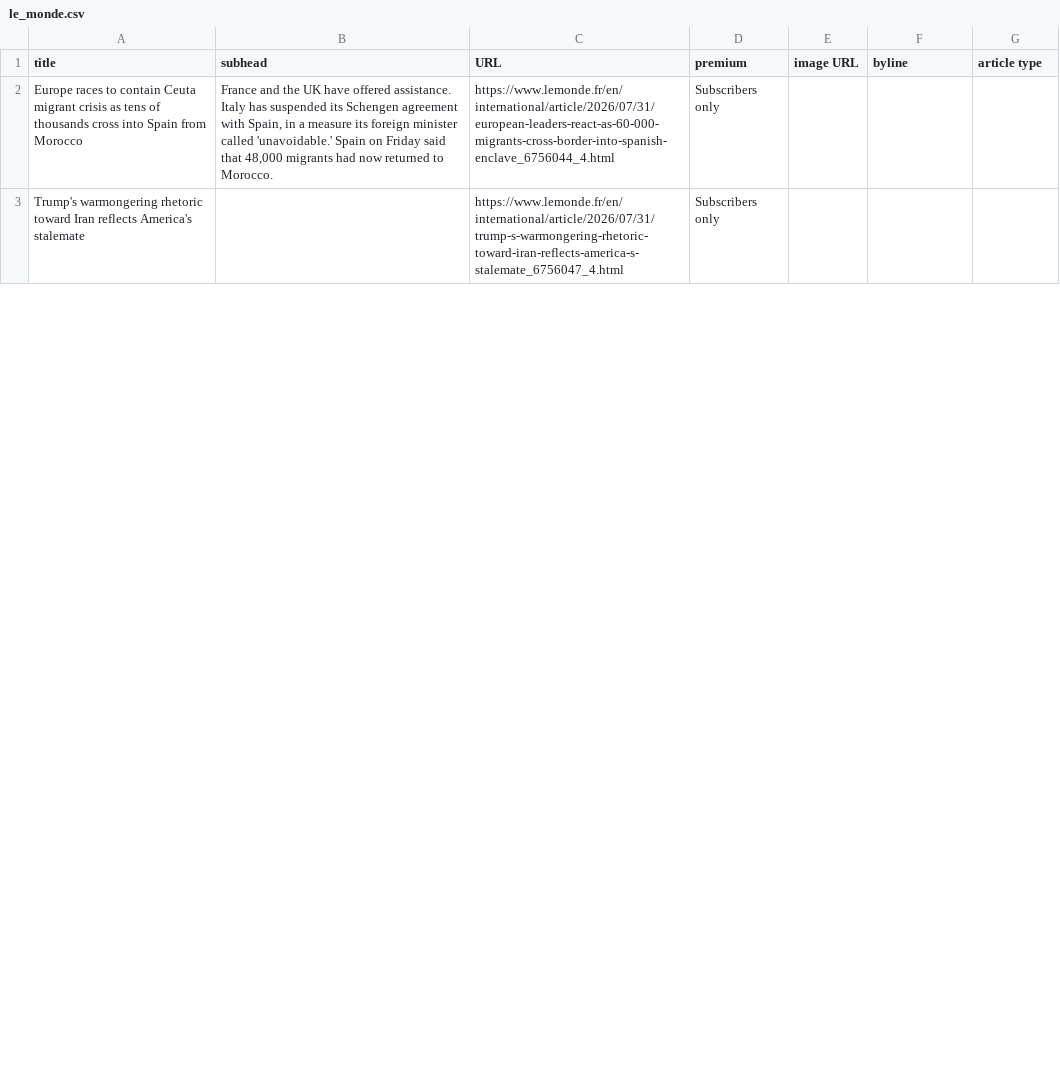
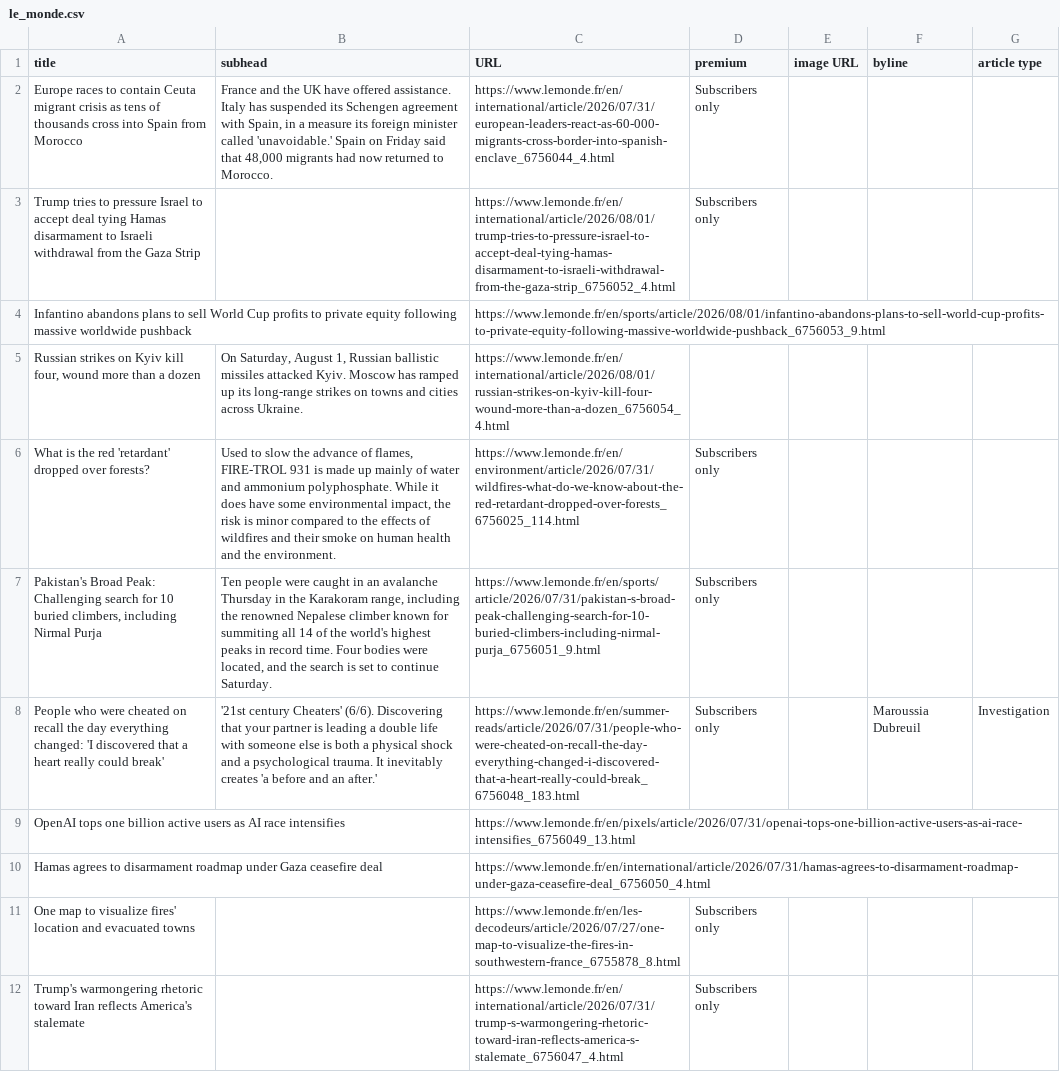
Before and after one commit to phillctw/Homework-7, a CSV file: le_monde.csv, drawn as a sheet; only a part is shown; the diff covers the shown part only.

```diff
--- a/le_monde.csv
+++ b/le_monde.csv
@@ -2,2 +2,11 @@ title,subhead,URL,premium,image URL,byline,article type
  Europe races to contain Ceuta migrant crisis as tens of thousands cross into Spain from Morocco  ,"France and the UK have offered assistance. Italy has suspended its Schengen agreement with Spain, in a measure its foreign minister called 'unavoidable.' Spain on Friday said that 48,000 migrants had now returned to Morocco.",https://www.lemonde.fr/en/international/article/2026/07/31/european-leaders-react-as-60-000-migrants-cross-border-into-spanish-enclave_6756044_4.html, Subscribers only ,,,
+Trump tries to pressure Israel to accept deal tying Hamas disarmament to Israeli withdrawal from the Gaza Strip,,https://www.lemonde.fr/en/international/article/2026/08/01/trump-tries-to-pressure-israel-to-accept-deal-tying-hamas-disarmament-to-israeli-withdrawal-from-the-gaza-strip_6756052_4.html,Subscribers only,,,
+Infantino abandons plans to sell World Cup profits to private equity following massive worldwide pushback,,https://www.lemonde.fr/en/sports/article/2026/08/01/infantino-abandons-plans-to-sell-world-cup-profits-to-private-equity-following-massive-worldwide-pushback_6756053_9.html,,,,
+"Russian strikes on Kyiv kill four, wound more than a dozen","On Saturday, August 1, Russian ballistic missiles attacked Kyiv. Moscow has ramped up its long-range strikes on towns and cities across Ukraine.",https://www.lemonde.fr/en/international/article/2026/08/01/russian-strikes-on-kyiv-kill-four-wound-more-than-a-dozen_6756054_4.html,,,,
+What is the red 'retardant' dropped over forests?,"Used to slow the advance of flames, FIRE-TROL 931 is made up mainly of water and ammonium polyphosphate. While it does have some environmental impact, the risk is minor compared to the effects of wildfires and their smoke on human health and the environment.",https://www.lemonde.fr/en/environment/article/2026/07/31/wildfires-what-do-we-know-about-the-red-retardant-dropped-over-forests_6756025_114.html,Subscribers only,,,
+"Pakistan's Broad Peak: Challenging search for 10 buried climbers, including Nirmal Purja","Ten people were caught in an avalanche Thursday in the Karakoram range, including the renowned Nepalese climber known for summiting all 14 of the world's highest peaks in record time. Four bodies were located, and the search is set to continue Saturday.",https://www.lemonde.fr/en/sports/article/2026/07/31/pakistan-s-broad-peak-challenging-search-for-10-buried-climbers-including-nirmal-purja_6756051_9.html,Subscribers only,,,
+People who were cheated on recall the day everything changed: 'I discovered that a heart really could break','21st century Cheaters' (6/6). Discovering that your partner is leading a double life with someone else is both a physical shock and a psychological trauma. It inevitably creates 'a before and an after.',https://www.lemonde.fr/en/summer-reads/article/2026/07/31/people-who-were-cheated-on-recall-the-day-everything-changed-i-discovered-that-a-heart-really-could-break_6756048_183.html,Subscribers only,, Maroussia Dubreuil,Investigation
+OpenAI tops one billion active users as AI race intensifies,,https://www.lemonde.fr/en/pixels/article/2026/07/31/openai-tops-one-billion-active-users-as-ai-race-intensifies_6756049_13.html,,,,
+Hamas agrees to disarmament roadmap under Gaza ceasefire deal,,https://www.lemonde.fr/en/international/article/2026/07/31/hamas-agrees-to-disarmament-roadmap-under-gaza-ceasefire-deal_6756050_4.html,,,,
+One map to visualize fires' location and evacuated towns,,https://www.lemonde.fr/en/les-decodeurs/article/2026/07/27/one-map-to-visualize-the-fires-in-southwestern-france_6755878_8.html,Subscribers only,,,
 Trump's warmongering rhetoric toward Iran reflects America's stalemate,,https://www.lemonde.fr/en/international/article/2026/07/31/trump-s-warmongering-rhetoric-toward-iran-reflects-america-s-stalemate_6756047_4.html,Subscribers only,,,
```
Also changed, not shown: 3 added rows, 9 removed rows, 1 moved row and 2 edited cells elsewhere in this file.
